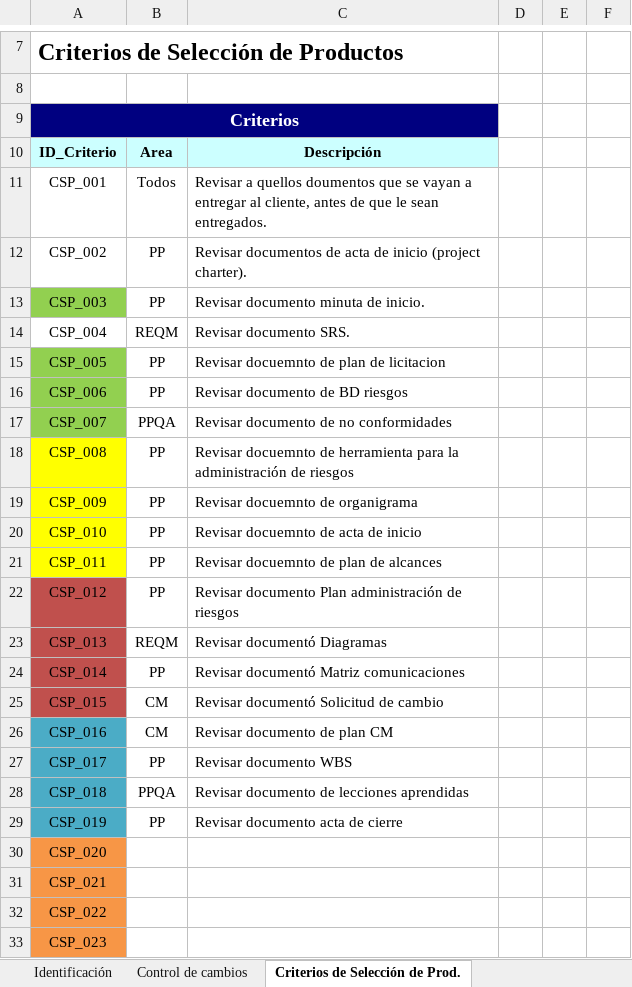
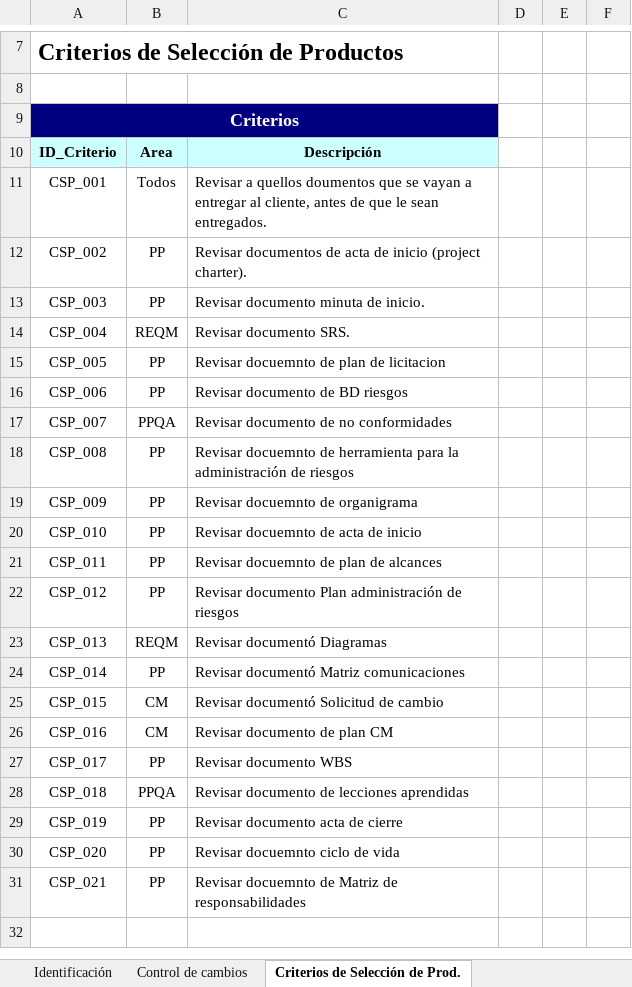
Before and after one commit to tersa-martin-AAA/TMv3, an Excel workbook: Administracion-de-Proyectos/Aseguramiento-de-la-calidad/TMv3-Criterios-PPQA.xlsx, sheet Criterios de Selección de Prod., drawn as a sheet; only a part is shown, gaps mark what is left out; values as stored, in another font and other column widths than the file's, no borders; the diff names each change by its address in the sheet, - before the commit and + after, or states it on an @@ line.

```diff
--- a/Administracion-de-Proyectos/Aseguramiento-de-la-calidad/TMv3-Criterios-PPQA.xlsx (sheet Criterios de Selección de Prod.)
+++ b/Administracion-de-Proyectos/Aseguramiento-de-la-calidad/TMv3-Criterios-PPQA.xlsx (sheet Criterios de Selección de Prod.)
-A13 fill: #92D050
+A13 fill: none
-A15:A17 fill: #92D050
+A15:A17 fill: none
-A18:A21 fill: #FFFF00
+A18:A21 fill: none
-A22:A25 fill: #C0504D
+A22:A25 fill: none
-A26:A29 fill: #4BACC6
+A26:A29 fill: none
-A30:A31 fill: #F79646
+A30:A31 fill: none
-B30:B31: (empty)
+B30:B31: PP
-C30: (empty)
+C30: Revisar docuemnto ciclo de vida
-C31: (empty)
+C31: Revisar docuemnto de Matriz de responsabilidades
-row 32: CSP_022
-row 33: CSP_023
```
Also changed, not shown: sheet Criterios de Rev. Proc. y Prod., Administracion-de-Proyectos/Aseguramiento-de-la-calidad/TMv3-Repositorio-de-Lecciones-Aprendidas.xlsx, Administracion-de-Proyectos/Aseguramiento-de-la-calidad/TMv3-Repositorio-de-No-Conformidades.xlsx, 2 other files.
